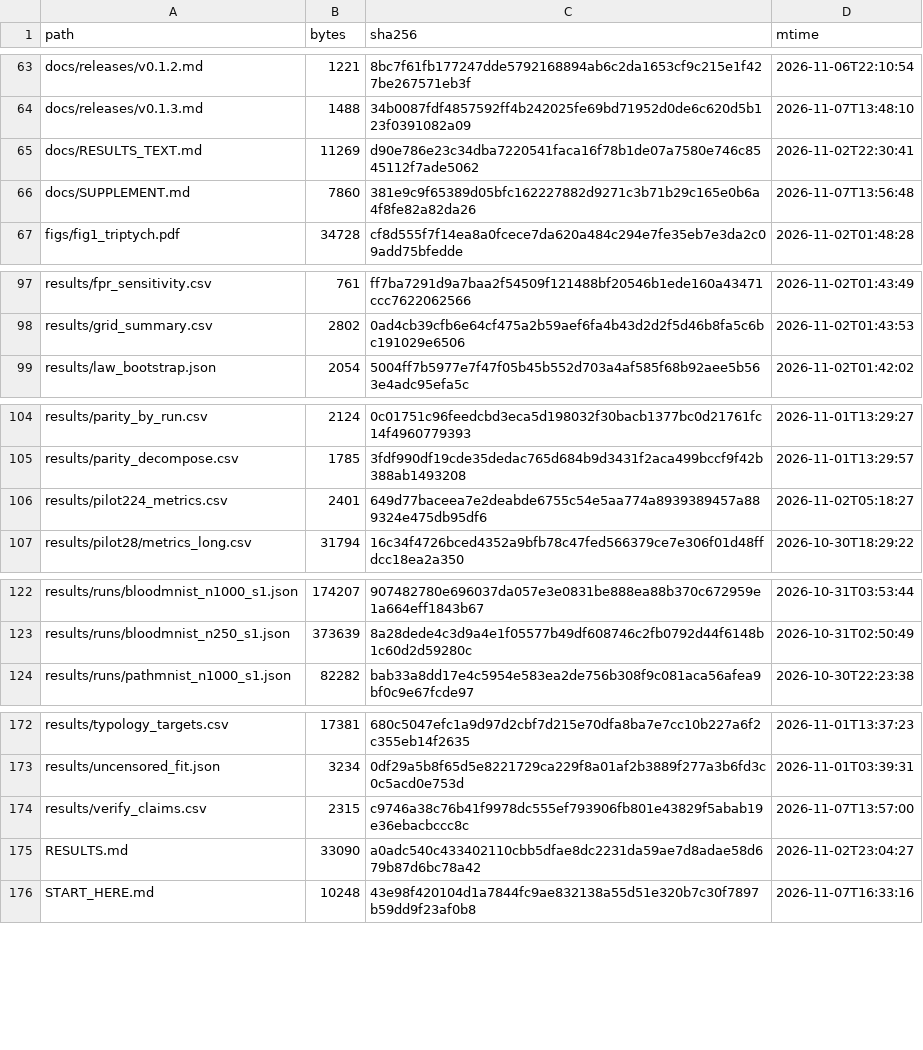
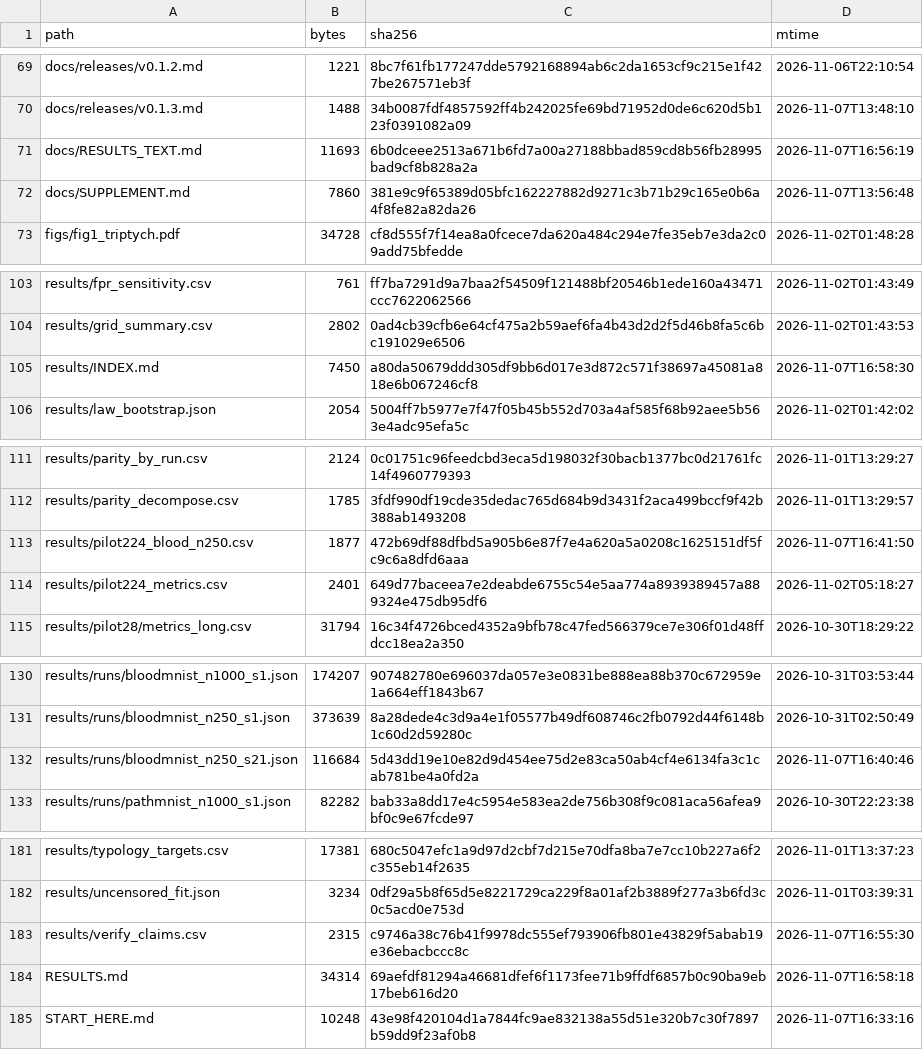
Before and after one commit to wyw-yy/medmem-law, a CSV file: results/manifest.csv, drawn as a sheet; only a part is shown, gaps mark what is left out; the diff covers the shown part only.

```diff
--- a/results/manifest.csv
+++ b/results/manifest.csv
@@ -64,3 +70,3 @@ docs/releases/v0.1.2.md,1221,8bc7f61fb177247dde5792168894ab6c2da1653cf9c215e1f42
 docs/releases/v0.1.3.md,1488,34b0087fdf4857592ff4b242025fe69bd71952d0de6c620d5b123f0391082a09,2026-11-07T13:48:10
-docs/RESULTS_TEXT.md,11269,d90e786e23c34dba7220541faca16f78b1de07a7580e746c8545112f7ade5062,2026-11-02T22:30:41
+docs/RESULTS_TEXT.md,11693,6b0dceee2513a671b6fd7a00a27188bbad859cd8b56fb28995bad9cf8b828a2a,2026-11-07T16:56:19
 docs/SUPPLEMENT.md,7860,381e9c9f65389d05bfc162227882d9271c3b71b29c165e0b6a4f8fe82a82da26,2026-11-07T13:56:48
@@ -98,2 +104,3 @@ results/fpr_sensitivity.csv,761,ff7ba7291d9a7baa2f54509f121488bf20546b1ede160a43
 results/grid_summary.csv,2802,0ad4cb39cfb6e64cf475a2b59aef6fa4b43d2d2f5d46b8fa5c6bc191029e6506,2026-11-02T01:43:53
+results/INDEX.md,7450,a80da50679ddd305df9bb6d017e3d872c571f38697a45081a818e6b067246cf8,2026-11-07T16:58:30
 results/law_bootstrap.json,2054,5004ff7b5977e7f47f05b45b552d703a4af585f68b92aee5b563e4adc95efa5c,2026-11-02T01:42:02
@@ -105,2 +112,3 @@ results/parity_by_run.csv,2124,0c01751c96feedcbd3eca5d198032f30bacb1377bc0d21761
 results/parity_decompose.csv,1785,3fdf990df19cde35dedac765d684b9d3431f2aca499bccf9f42b388ab1493208,2026-11-01T13:29:57
+results/pilot224_blood_n250.csv,1877,472b69df88dfbd5a905b6e87f7e4a620a5a0208c1625151df5fc9c6a8dfd6aaa,2026-11-07T16:41:50
 results/pilot224_metrics.csv,2401,649d77baceea7e2deabde6755c54e5aa774a8939389457a889324e475db95df6,2026-11-02T05:18:27
@@ -123,2 +131,3 @@ results/runs/bloodmnist_n1000_s1.json,174207,907482780e696037da057e3e0831be888ea
 results/runs/bloodmnist_n250_s1.json,373639,8a28dede4c3d9a4e1f05577b49df608746c2fb0792d44f6148b1c60d2d59280c,2026-10-31T02:50:49
+results/runs/bloodmnist_n250_s21.json,116684,5d43dd19e10e82d9d454ee75d2e83ca50ab4cf4e6134fa3c1cab781be4a0fd2a,2026-11-07T16:40:46
 results/runs/pathmnist_n1000_s1.json,82282,bab33a8dd17e4c5954e583ea2de756b308f9c081aca56afea9bf0c9e67fcde97,2026-10-30T22:23:38
@@ -173,4 +182,4 @@ results/typology_targets.csv,17381,680c5047efc1a9d97d2cbf7d215e70dfa8ba7e7cc10b2
 results/uncensored_fit.json,3234,0df29a5b8f65d5e8221729ca229f8a01af2b3889f277a3b6fd3c0c5acd0e753d,2026-11-01T03:39:31
-results/verify_claims.csv,2315,c9746a38c76b41f9978dc555ef793906fb801e43829f5abab19e36ebacbccc8c,2026-11-07T13:57:00
-RESULTS.md,33090,a0adc540c433402110cbb5dfae8dc2231da59ae7d8adae58d679b87d6bc78a42,2026-11-02T23:04:27
+results/verify_claims.csv,2315,c9746a38c76b41f9978dc555ef793906fb801e43829f5abab19e36ebacbccc8c,2026-11-07T16:55:30
+RESULTS.md,34314,69aefdf81294a46681dfef6f1173fee71b9ffdf6857b0c90ba9eb17beb616d20,2026-11-07T16:58:18
 START_HERE.md,10248,43e98f420104d1a7844fc9ae832138a55d51e320b7c30f7897b59dd9f23af0b8,2026-11-07T16:33:16
```
Also changed, not shown: 6 added rows and 10 edited cells elsewhere in this file, 1 other file.
